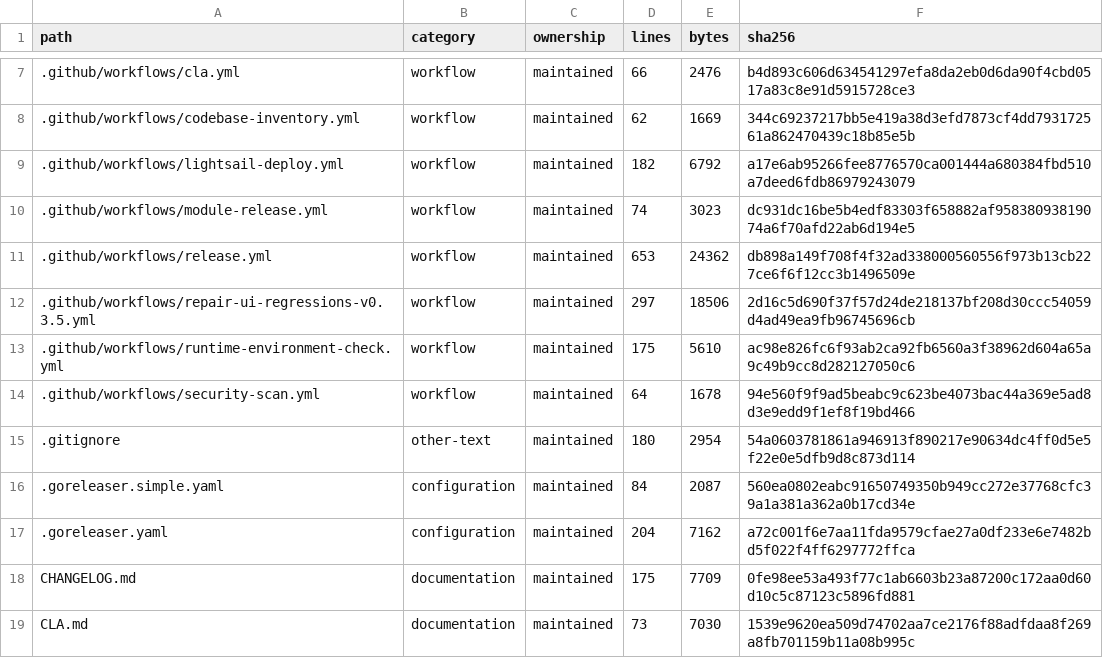
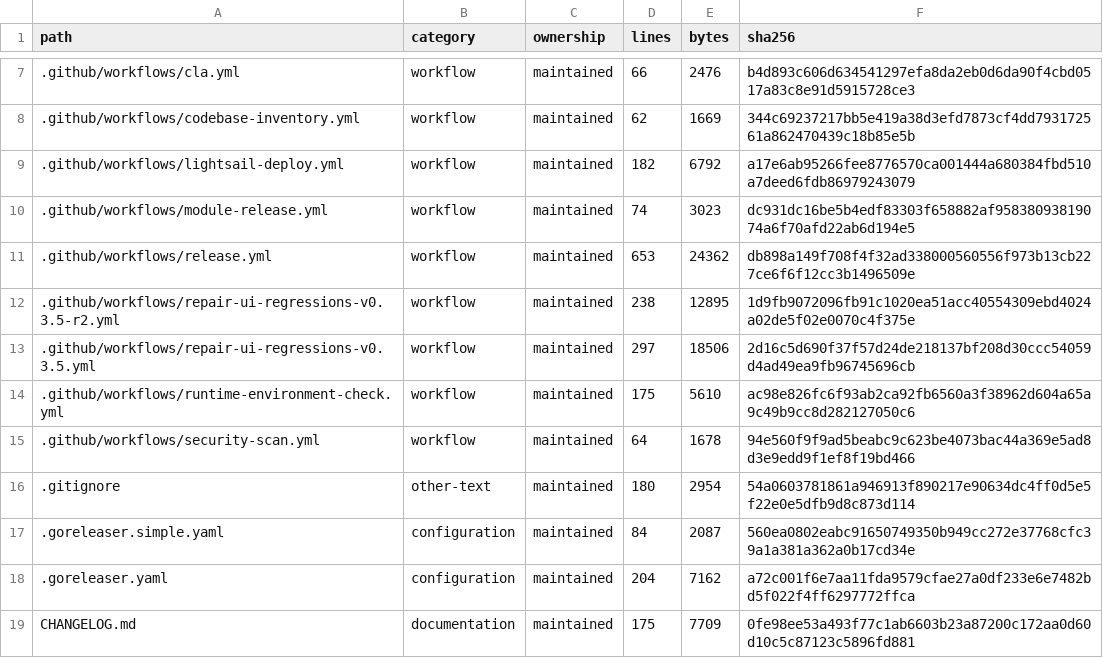
Before and after one commit to WilliamWang1721/LightBridge, a TSV file: docs/architecture/CODEBASE_INVENTORY.tsv, drawn as a sheet; only a part is shown, gaps mark what is left out; the shorter side is filled out with more unchanged rows.

```diff
--- a/docs/architecture/CODEBASE_INVENTORY.tsv
+++ b/docs/architecture/CODEBASE_INVENTORY.tsv
@@ -11,2 +11,3 @@ path	category	ownership	lines	bytes	sha256
 .github/workflows/release.yml	workflow	maintained	653	24362	db898a149f708f4f32ad338000560556f973b13cb227ce6f6f12cc3b1496509e
+.github/workflows/repair-ui-regressions-v0.3.5-r2.yml	workflow	maintained	238	12895	1d9fb9072096fb91c1020ea51acc40554309ebd4024a02de5f02e0070c4f375e
 .github/workflows/repair-ui-regressions-v0.3.5.yml	workflow	maintained	297	18506	2d16c5d690f37f57d24de218137bf208d30ccc54059d4ad49ea9fb96745696cb
```
